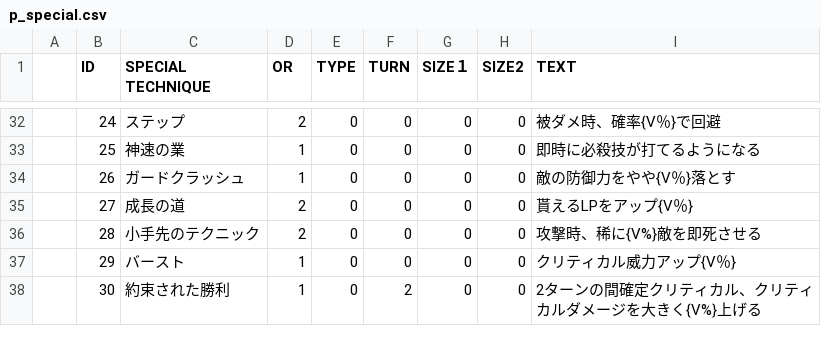
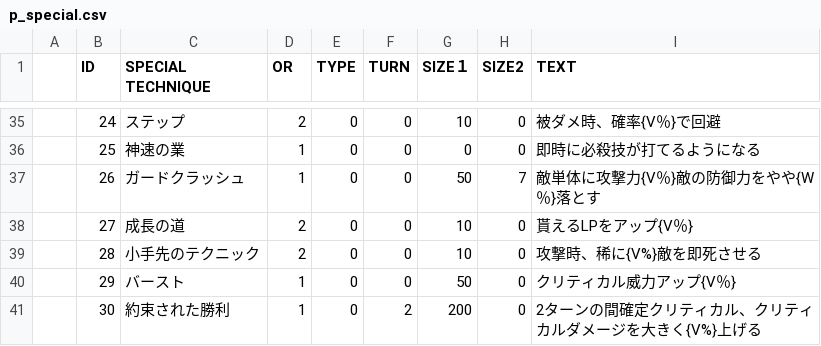
Before and after one commit to sca-nakano-22cge0017/SocialGameTeam, a CSV file: Assets/Nakano/Master/p_special.csv, drawn as a sheet; only a part is shown, gaps mark what is left out; addresses are those after the commit; the diff covers the shown part only; the diff names each change by its address in the sheet, - before the commit and + after, or states it on an @@ line.

```diff
--- a/Assets/Nakano/Master/p_special.csv
+++ b/Assets/Nakano/Master/p_special.csv
-G35 (SIZE１): 0
+G35 (SIZE１): 10
-G37 (SIZE１): 0
+G37 (SIZE１): 50
-H37 (SIZE2): 0
+H37 (SIZE2): 7
-I37 (TEXT): 敵の防御力をやや{V％}落とす
+I37 (TEXT): 敵単体に攻撃力{V％}敵の防御力をやや{W％}落とす
-G38:G39 (SIZE１): 0
+G38:G39 (SIZE１): 10
-G40 (SIZE１): 0
+G40 (SIZE１): 50
-G41 (SIZE１): 0
+G41 (SIZE１): 200
```
Also changed, not shown: 3 added rows and 20 edited cells elsewhere in this file, 5 other files.
